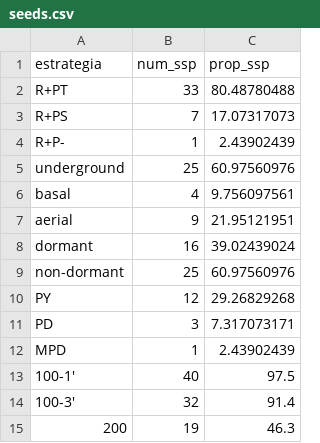
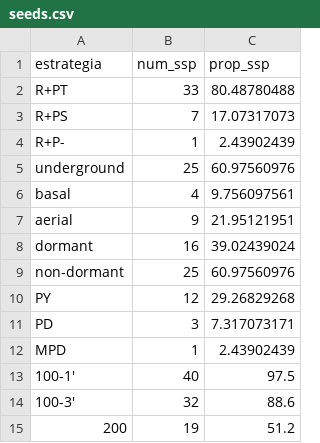
Before and after one commit to talitazupo/seeds, a CSV file: data/seeds.csv, drawn as a sheet; the diff names each change by its address in the sheet, - before the commit and + after, or states it on an @@ line.

```diff
--- a/data/seeds.csv
+++ b/data/seeds.csv
-C14 (prop_ssp): 91.4
+C14 (prop_ssp): 88.6
-C15 (prop_ssp): 46.3
+C15 (prop_ssp): 51.2
```
Also changed, not shown: 2 other files.
